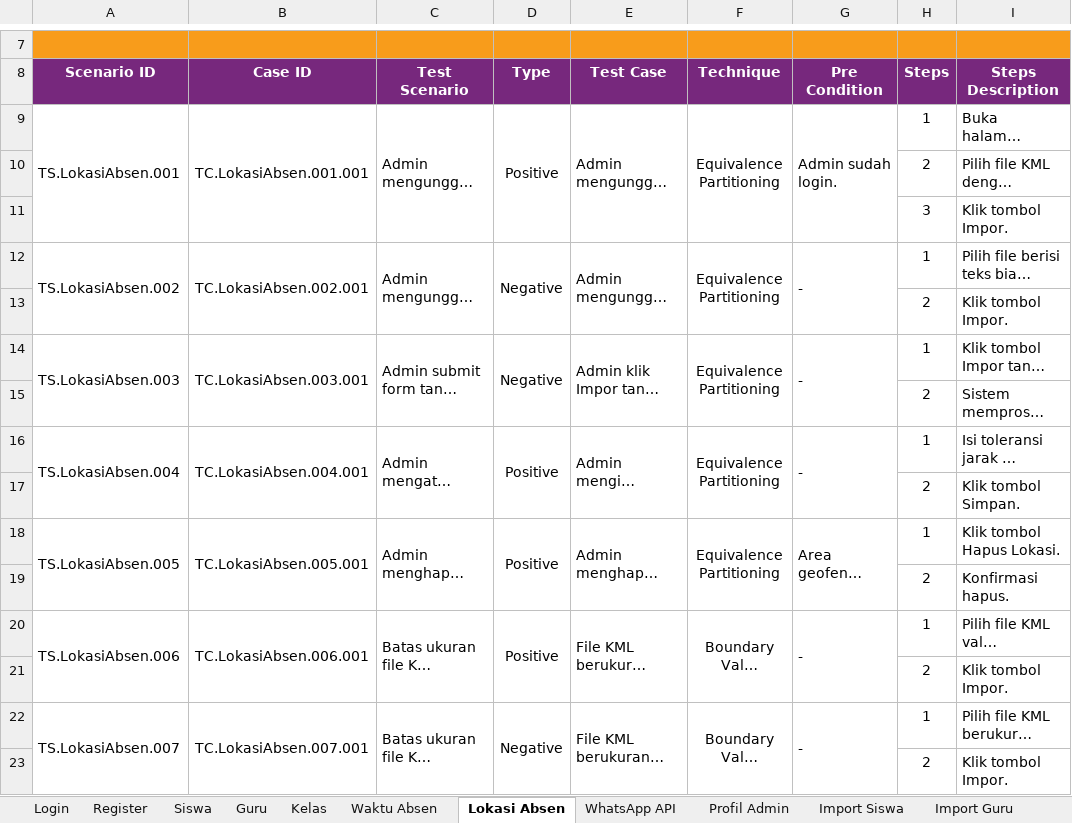
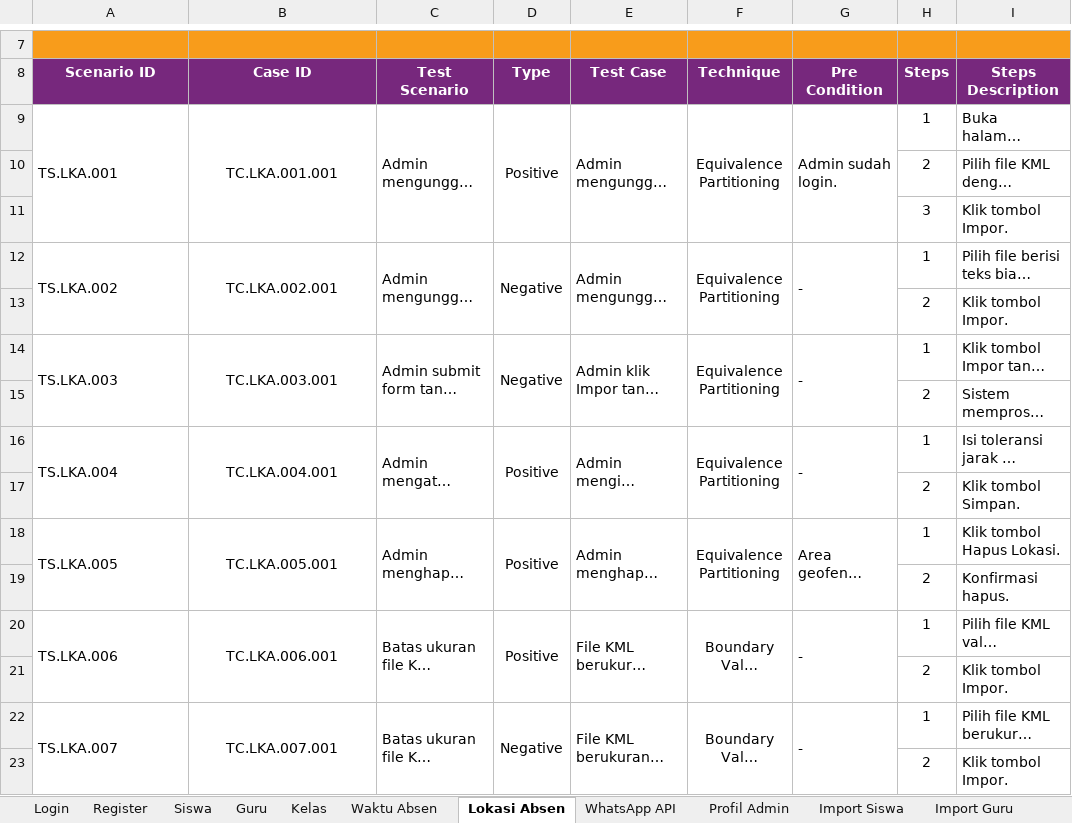
Before and after one commit to mfachriridha/sentriSiswa, an Excel workbook: docs/test_case/Test Case SentriSiswa.xlsx, sheet Lokasi Absen, drawn as a sheet; only a part is shown, gaps mark what is left out; long unchanged cells end in …; values as stored, in another font and other column widths than the file's, no borders; the diff covers the shown part only; the diff names each change by its address in the sheet, - before the commit and + after, or states it on an @@ line.

```diff
--- a/docs/test_case/Test Case SentriSiswa.xlsx (sheet Lokasi Absen)
+++ b/docs/test_case/Test Case SentriSiswa.xlsx (sheet Lokasi Absen)
-A9 (Scenario ID): TS.LokasiAbsen.001
+A9 (Scenario ID): TS.LKA.001
-B9 (Case ID): TC.LokasiAbsen.001.001
+B9 (Case ID): TC.LKA.001.001
-A12 (Scenario ID): TS.LokasiAbsen.002
+A12 (Scenario ID): TS.LKA.002
-B12 (Case ID): TC.LokasiAbsen.002.001
+B12 (Case ID): TC.LKA.002.001
-A14 (Scenario ID): TS.LokasiAbsen.003
+A14 (Scenario ID): TS.LKA.003
-B14 (Case ID): TC.LokasiAbsen.003.001
+B14 (Case ID): TC.LKA.003.001
-A16 (Scenario ID): TS.LokasiAbsen.004
+A16 (Scenario ID): TS.LKA.004
-B16 (Case ID): TC.LokasiAbsen.004.001
+B16 (Case ID): TC.LKA.004.001
-A18 (Scenario ID): TS.LokasiAbsen.005
+A18 (Scenario ID): TS.LKA.005
-B18 (Case ID): TC.LokasiAbsen.005.001
+B18 (Case ID): TC.LKA.005.001
-A20 (Scenario ID): TS.LokasiAbsen.006
+A20 (Scenario ID): TS.LKA.006
-B20 (Case ID): TC.LokasiAbsen.006.001
+B20 (Case ID): TC.LKA.006.001
-A22 (Scenario ID): TS.LokasiAbsen.007
+A22 (Scenario ID): TS.LKA.007
-B22 (Case ID): TC.LokasiAbsen.007.001
+B22 (Case ID): TC.LKA.007.001
```
Also changed, not shown: 18 edited cells elsewhere in this sheet, sheet Register, sheet Siswa, sheet Guru, sheet Profil Admin, sheet Jenis Pelanggaran, sheet Monitor Absensi, 13 more sheets, other sheet tabs, 7 other files.
